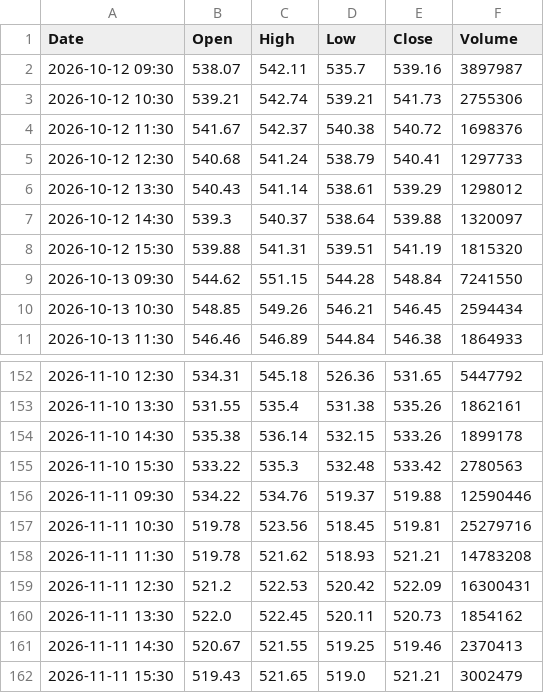
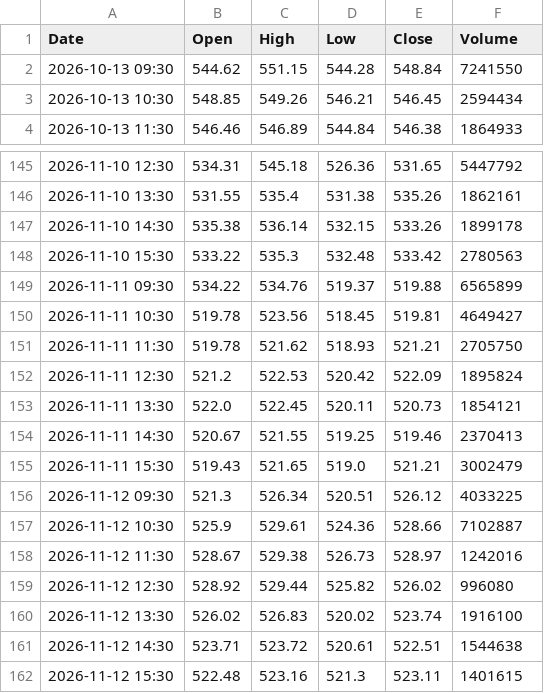
Before and after one commit to anonymousKo/market-fetcher, a CSV file: kline_data/MSFT/1h_kline.csv, drawn as a sheet; only a part is shown, gaps mark what is left out.

```diff
--- a/kline_data/MSFT/1h_kline.csv
+++ b/kline_data/MSFT/1h_kline.csv
@@ -1,9 +1,2 @@
 Date,Open,High,Low,Close,Volume
-2026-10-12 09:30,538.07,542.11,535.7,539.16,3897987
-2026-10-12 10:30,539.21,542.74,539.21,541.73,2755306
-2026-10-12 11:30,541.67,542.37,540.38,540.72,1698376
-2026-10-12 12:30,540.68,541.24,538.79,540.41,1297733
-2026-10-12 13:30,540.43,541.14,538.61,539.29,1298012
-2026-10-12 14:30,539.3,540.37,538.64,539.88,1320097
-2026-10-12 15:30,539.88,541.31,539.51,541.19,1815320
 2026-10-13 09:30,544.62,551.15,544.28,548.84,7241550
@@ -155,8 +148,15 @@ Date,Open,High,Low,Close,Volume
 2026-11-10 15:30,533.22,535.3,532.48,533.42,2780563
-2026-11-11 09:30,534.22,534.76,519.37,519.88,12590446
-2026-11-11 10:30,519.78,523.56,518.45,519.81,25279716
-2026-11-11 11:30,519.78,521.62,518.93,521.21,14783208
-2026-11-11 12:30,521.2,522.53,520.42,522.09,16300431
-2026-11-11 13:30,522.0,522.45,520.11,520.73,1854162
+2026-11-11 09:30,534.22,534.76,519.37,519.88,6565899
+2026-11-11 10:30,519.78,523.56,518.45,519.81,4649427
+2026-11-11 11:30,519.78,521.62,518.93,521.21,2705750
+2026-11-11 12:30,521.2,522.53,520.42,522.09,1895824
+2026-11-11 13:30,522.0,522.45,520.11,520.73,1854121
 2026-11-11 14:30,520.67,521.55,519.25,519.46,2370413
 2026-11-11 15:30,519.43,521.65,519.0,521.21,3002479
+2026-11-12 09:30,521.3,526.34,520.51,526.12,4033225
+2026-11-12 10:30,525.9,529.61,524.36,528.66,7102887
+2026-11-12 11:30,528.67,529.38,526.73,528.97,1242016
+2026-11-12 12:30,528.92,529.44,525.82,526.02,996080
+2026-11-12 13:30,526.02,526.83,520.02,523.74,1916100
+2026-11-12 14:30,523.71,523.72,520.61,522.51,1544638
+2026-11-12 15:30,522.48,523.16,521.3,523.11,1401615
```
Also changed, not shown: kline_data/AAPL/1h_kline.csv, kline_data/CRM/1d_kline.csv, 11 other files.
